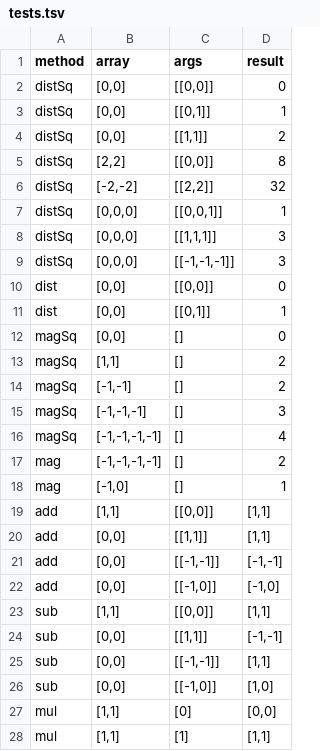
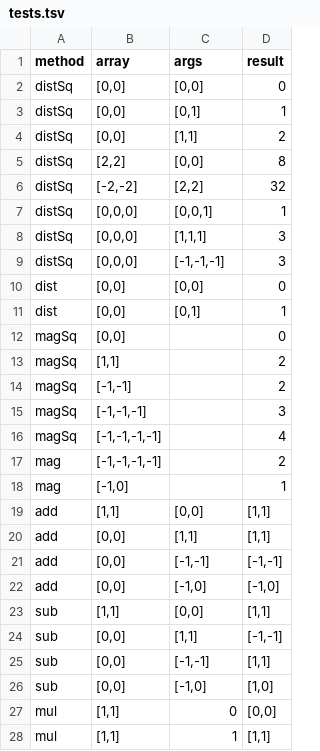
Before and after one commit to jncraton/array.vector.js, a TSV file: tests.tsv, drawn as a sheet; only a part is shown; the diff covers the shown part only.

Commit message:
Removed extra parens on tests

```diff
--- a/tests.tsv
+++ b/tests.tsv
@@ -1,28 +1,28 @@
 method	array	args	result
-distSq	[0,0]	[[0,0]]	0
-distSq	[0,0]	[[0,1]]	1
-distSq	[0,0]	[[1,1]]	2
-distSq	[2,2]	[[0,0]]	8
-distSq	[-2,-2]	[[2,2]]	32
-distSq	[0,0,0]	[[0,0,1]]	1
-distSq	[0,0,0]	[[1,1,1]]	3
-distSq	[0,0,0]	[[-1,-1,-1]]	3
-dist	[0,0]	[[0,0]]	0
-dist	[0,0]	[[0,1]]	1
-magSq	[0,0]	[]	0
-magSq	[1,1]	[]	2
-magSq	[-1,-1]	[]	2
-magSq	[-1,-1,-1]	[]	3
-magSq	[-1,-1,-1,-1]	[]	4
-mag	[-1,-1,-1,-1]	[]	2
-mag	[-1,0]	[]	1
-add	[1,1]	[[0,0]]	[1,1]
-add	[0,0]	[[1,1]]	[1,1]
-add	[0,0]	[[-1,-1]]	[-1,-1]
-add	[0,0]	[[-1,0]]	[-1,0]
-sub	[1,1]	[[0,0]]	[1,1]
-sub	[0,0]	[[1,1]]	[-1,-1]
-sub	[0,0]	[[-1,-1]]	[1,1]
-sub	[0,0]	[[-1,0]]	[1,0]
-mul	[1,1]	[0]	[0,0]
-mul	[1,1]	[1]	[1,1]
+distSq	[0,0]	[0,0]	0
+distSq	[0,0]	[0,1]	1
+distSq	[0,0]	[1,1]	2
+distSq	[2,2]	[0,0]	8
+distSq	[-2,-2]	[2,2]	32
+distSq	[0,0,0]	[0,0,1]	1
+distSq	[0,0,0]	[1,1,1]	3
+distSq	[0,0,0]	[-1,-1,-1]	3
+dist	[0,0]	[0,0]	0
+dist	[0,0]	[0,1]	1
+magSq	[0,0]		0
+magSq	[1,1]		2
+magSq	[-1,-1]		2
+magSq	[-1,-1,-1]		3
+magSq	[-1,-1,-1,-1]		4
+mag	[-1,-1,-1,-1]		2
+mag	[-1,0]		1
+add	[1,1]	[0,0]	[1,1]
+add	[0,0]	[1,1]	[1,1]
+add	[0,0]	[-1,-1]	[-1,-1]
+add	[0,0]	[-1,0]	[-1,0]
+sub	[1,1]	[0,0]	[1,1]
+sub	[0,0]	[1,1]	[-1,-1]
+sub	[0,0]	[-1,-1]	[1,1]
+sub	[0,0]	[-1,0]	[1,0]
+mul	[1,1]	0	[0,0]
+mul	[1,1]	1	[1,1]
```
Also changed, not shown: 5 edited cells elsewhere in this file, 1 other file.
